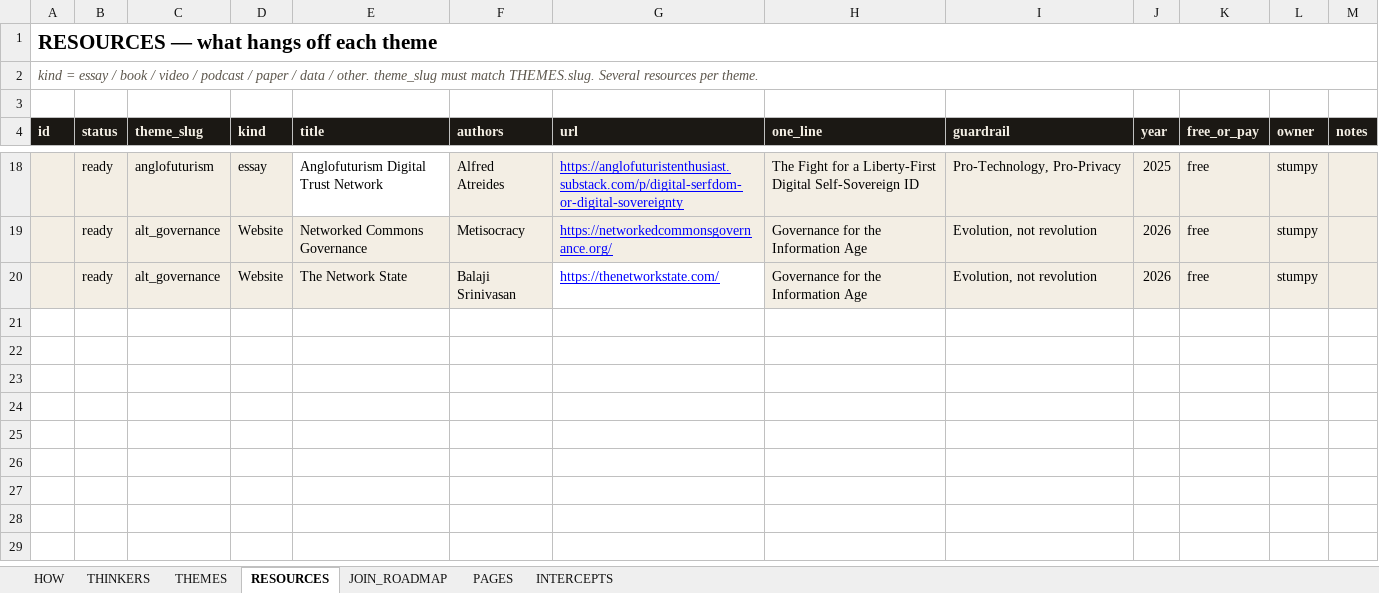
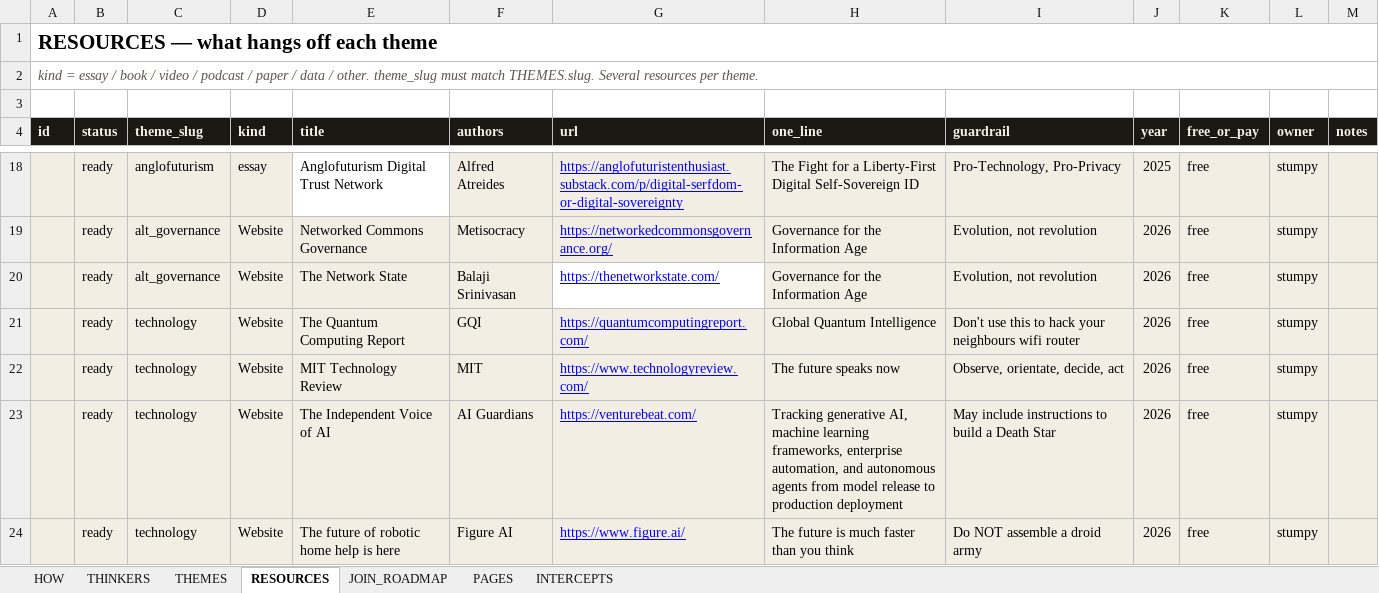
Before and after one commit to stumpyuk1/open-sky, an Excel workbook: content/open-sky-catalog.xlsx, sheet RESOURCES, drawn as a sheet; only a part is shown, gaps mark what is left out; values as stored, in another font and other column widths than the file's, no borders; the diff names each change by its address in the sheet, - before the commit and + after, or states it on an @@ line.

Commit message:
File four technology resources: GQI, MIT TR, VentureBeat, Figure

```diff
--- a/content/open-sky-catalog.xlsx (sheet RESOURCES)
+++ b/content/open-sky-catalog.xlsx (sheet RESOURCES)
+row 21:  | ready | technology | Website | The Quantum Computing Report | GQI | https://quantumcomputingreport.com/ | Global Quantum Intelligence | Don't use this to hack your neighbours wifi router | 2026 | free | stumpy
+row 22:  | ready | technology | Website | MIT Technology Review | MIT | https://www.technologyreview.com/ | The future speaks now | Observe, orientate, decide, act | 2026 | free | stumpy
+row 23:  | ready | technology | Website | The Independent Voice of AI | AI Guardians | https://venturebeat.com/ | Tracking generative AI, machine learning frameworks, enterprise automation, and autonomous agents from model release to production deployment | May include instructions to build a Death Star | 2026 | free | stumpy
+row 24:  | ready | technology | Website | The future of robotic home help is here | Figure AI | https://www.figure.ai/ | The future is much faster than you think | Do NOT assemble a droid army | 2026 | free | stumpy
```
Also changed, not shown: 4 other files.
